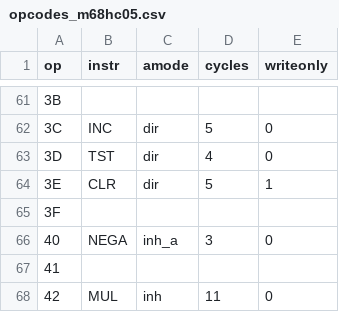
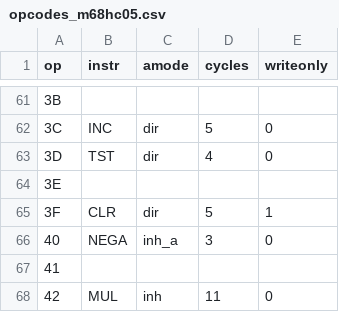
Before and after one commit to philpem/m68emu, a CSV file: optable/opcodes_m68hc05.csv, drawn as a sheet; only a part is shown, gaps mark what is left out.

```diff
--- a/optable/opcodes_m68hc05.csv
+++ b/optable/opcodes_m68hc05.csv
@@ -63,4 +63,4 @@
 "3D","TST","dir",4,0
-"3E","CLR","dir",5,1
-"3F",,,,
+"3E",,,,
+"3F","CLR","dir",5,1
 "40","NEGA","inh_a",3,0
```
Also changed, not shown: 6 other files.
